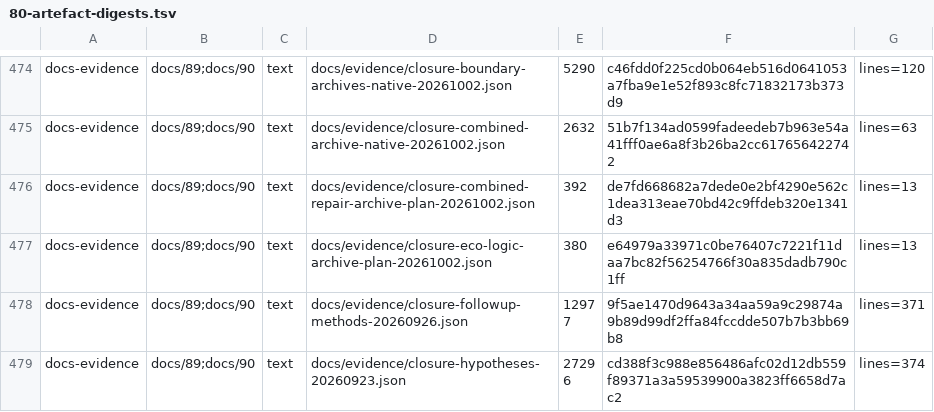
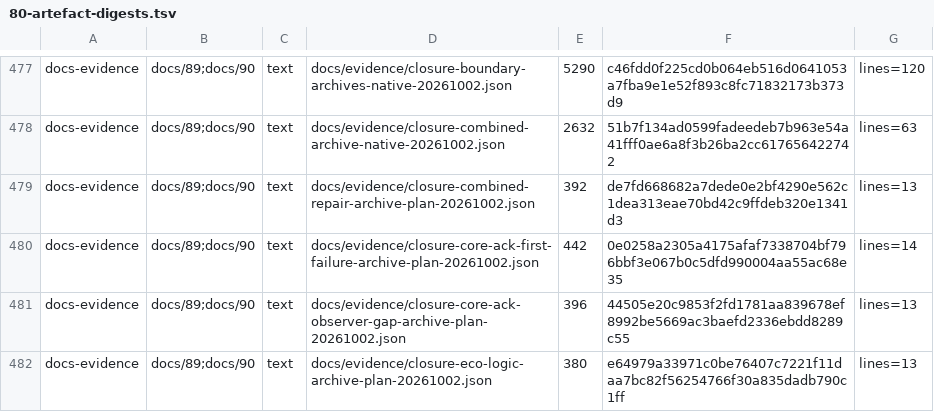
Before and after one commit to Melihakbulut221/nssoc, a TSV file: docs/80-artefact-digests.tsv, drawn as a sheet; only a part is shown, gaps mark what is left out; the shorter side is filled out with more unchanged rows; the diff covers the shown part only; the diff names each change by its address in the sheet, - before the commit and + after, or states it on an @@ line.

```diff
--- a/docs/80-artefact-digests.tsv
+++ b/docs/80-artefact-digests.tsv
+row 480: docs-evidence | docs/89;docs/90 | text | docs/evidence/closure-core-ack-first-failure-archive-plan-20261002.json | 442 | 0e0258a2305a4175afaf7338704bf796bbf3e067b0c5dfd990004aa55ac68e35 | lines=14
+row 481: docs-evidence | docs/89;docs/90 | text | docs/evidence/closure-core-ack-observer-gap-archive-plan-20261002.json | 396 | 44505e20c9853f2fd1781aa839678ef8992be5669ac3baefd2336ebdd8289c55 | lines=13
```
Also changed, not shown: 8 added rows and 1 edited cell elsewhere in this file, 12 other files.
